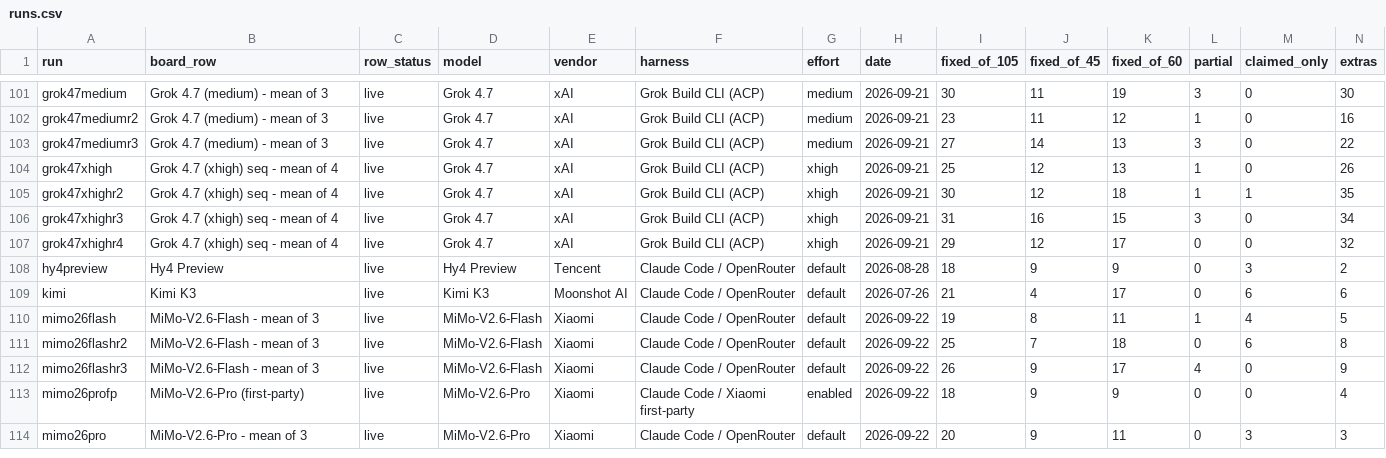
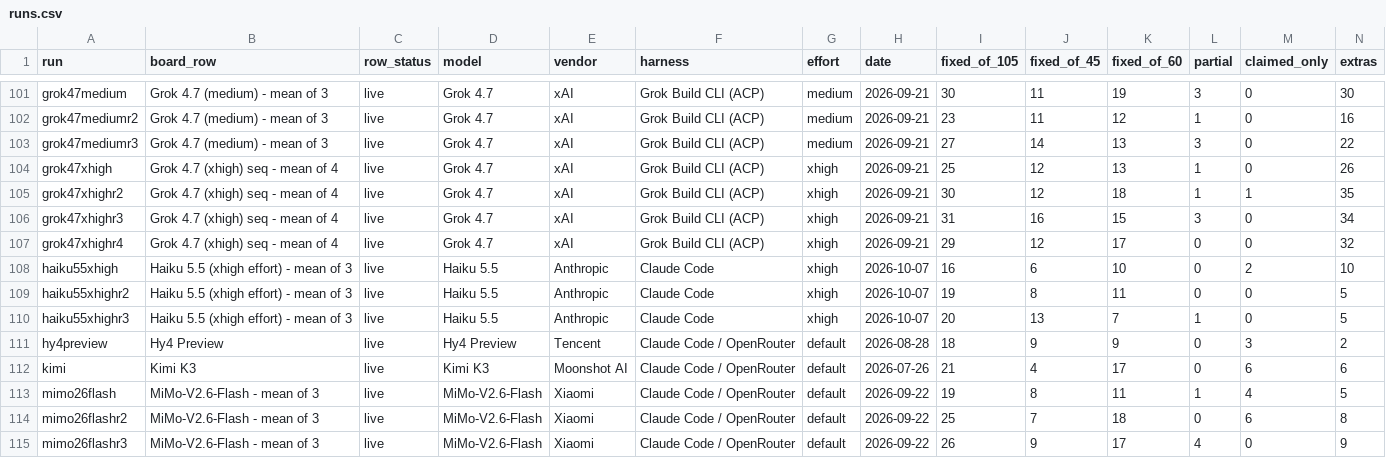
Before and after one commit to phuryn/bug-hunt-bench, a CSV file: results/runs.csv, drawn as a sheet; only a part is shown, gaps mark what is left out; the shorter side is filled out with more unchanged rows; rows hold the shown columns only; the diff names each change by its address in the sheet, - before the commit and + after, or states it on an @@ line.

Commit message:
bug hunt bench: Haiku 5.5 (xhigh effort) - mean of 3 (18.3/105)

```diff
--- a/results/runs.csv
+++ b/results/runs.csv
+row 108: haiku55xhigh | Haiku 5.5 (xhigh effort) - mean of 3 | live | Haiku 5.5 | Anthropic | Claude Code | xhigh | 2026-10-07 | 16 | 6 | 10 | 0 | 2 | 10
+row 109: haiku55xhighr2 | Haiku 5.5 (xhigh effort) - mean of 3 | live | Haiku 5.5 | Anthropic | Claude Code | xhigh | 2026-10-07 | 19 | 8 | 11 | 0 | 0 | 5
+row 110: haiku55xhighr3 | Haiku 5.5 (xhigh effort) - mean of 3 | live | Haiku 5.5 | Anthropic | Claude Code | xhigh | 2026-10-07 | 20 | 13 | 7 | 1 | 0 | 5
```
Also changed, not shown: results/combined-scoreboard.csv, results/coverage.csv, 14 other files.
